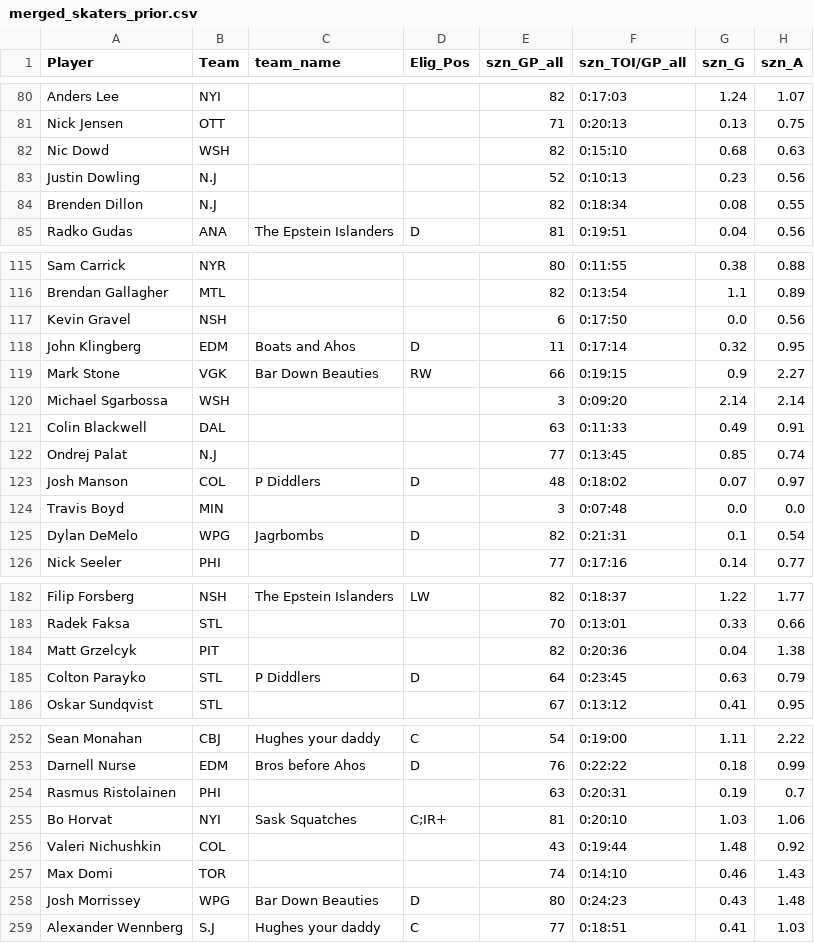
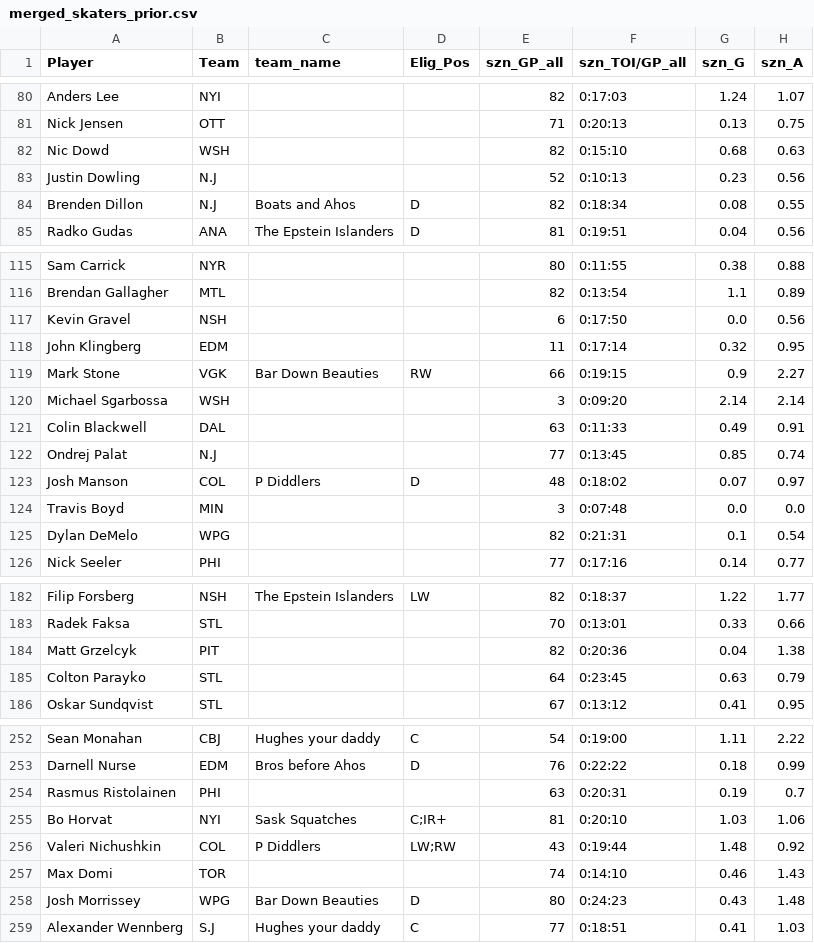
Before and after one commit to dsoluk/NSTstats, a CSV file: data/merged_skaters_prior.csv, drawn as a sheet; only a part is shown, gaps mark what is left out; the diff covers the shown part only; the diff names each change by its address in the sheet, - before the commit and + after, or states it on an @@ line.

```diff
--- a/data/merged_skaters_prior.csv
+++ b/data/merged_skaters_prior.csv
-C84 (team_name): (empty)
+C84 (team_name): Boats and Ahos
-D84 (Elig_Pos): (empty)
+D84 (Elig_Pos): D
-C118 (team_name): Boats and Ahos
+C118 (team_name): (empty)
-D118 (Elig_Pos): D
+D118 (Elig_Pos): (empty)
-C125 (team_name): Jagrbombs
+C125 (team_name): (empty)
-D125 (Elig_Pos): D
+D125 (Elig_Pos): (empty)
-C185 (team_name): P Diddlers
+C185 (team_name): (empty)
-D185 (Elig_Pos): D
+D185 (Elig_Pos): (empty)
-C256 (team_name): (empty)
+C256 (team_name): P Diddlers
-D256 (Elig_Pos): (empty)
+D256 (Elig_Pos): LW;RW
```
Also changed, not shown: 16 edited cells elsewhere in this file, data/all_rosters.csv, data/goalies_scored.csv, 46 other files.
